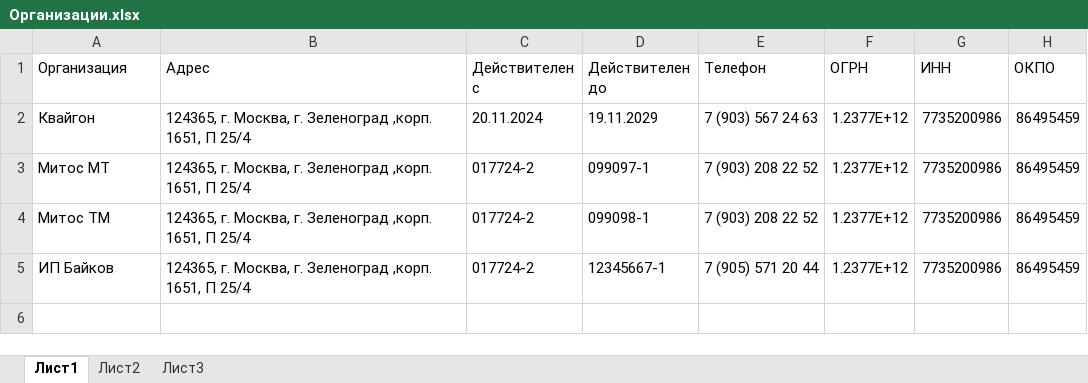
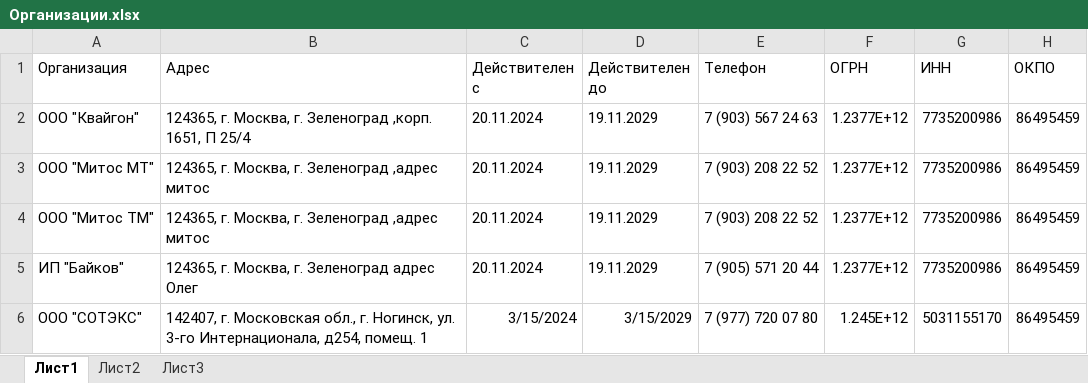
Before and after one commit to Zknos777/WayBill, an Excel workbook: Организации.xlsx, sheet Лист1, drawn as a sheet; values as stored, in another font and other column widths than the file's, no borders; the diff names each change by its address in the sheet, - before the commit and + after, or states it on an @@ line.

```diff
--- a/Организации.xlsx (sheet Лист1)
+++ b/Организации.xlsx (sheet Лист1)
-A2 (Организация): Квайгон
+A2 (Организация): ООО "Квайгон"
-A3 (Организация): Митос МТ
+A3 (Организация): ООО "Митос МТ"
-B3:B4 (Адрес): …г. Зеленоград ,корп. 1651, П 25/4
+B3:B4 (Адрес): …г. Зеленоград ,адрес митос
-C3:C5 (Действителен с): 017724-2
+C3:C5 (Действителен с): 20.11.2024
-D3 (Действителен до): 099097-1
+D3 (Действителен до): 19.11.2029
-A4 (Организация): Митос ТМ
+A4 (Организация): ООО "Митос ТМ"
-D4 (Действителен до): 099098-1
+D4 (Действителен до): 19.11.2029
-A5 (Организация): ИП Байков
+A5 (Организация): ИП "Байков"
-B5 (Адрес): …г. Зеленоград ,корп. 1651, П 25/4
+B5 (Адрес): …г. Зеленоград адрес Олег
-D5 (Действителен до): 12345667-1
+D5 (Действителен до): 19.11.2029
+row 6: ООО "СОТЭКС" | 142407, г. Московская обл., г. Ногинск, ул. 3-го Интернационала, д254, помещ. 1 | 3/15/2024 | 3/15/2029 | 7 (977) 720 07 80 | 1.245E+12 | 5031155170 | 86495459
```
Also changed, not shown: Автомобили.xlsx, Водители.xlsx, 2 other files.
